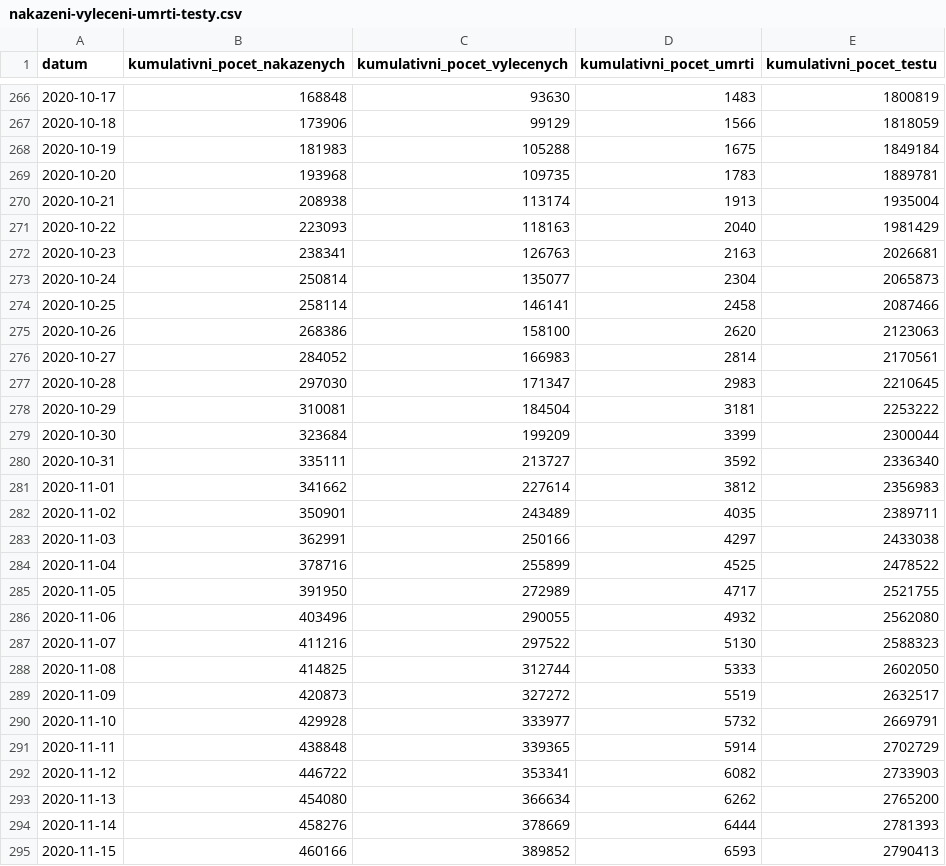
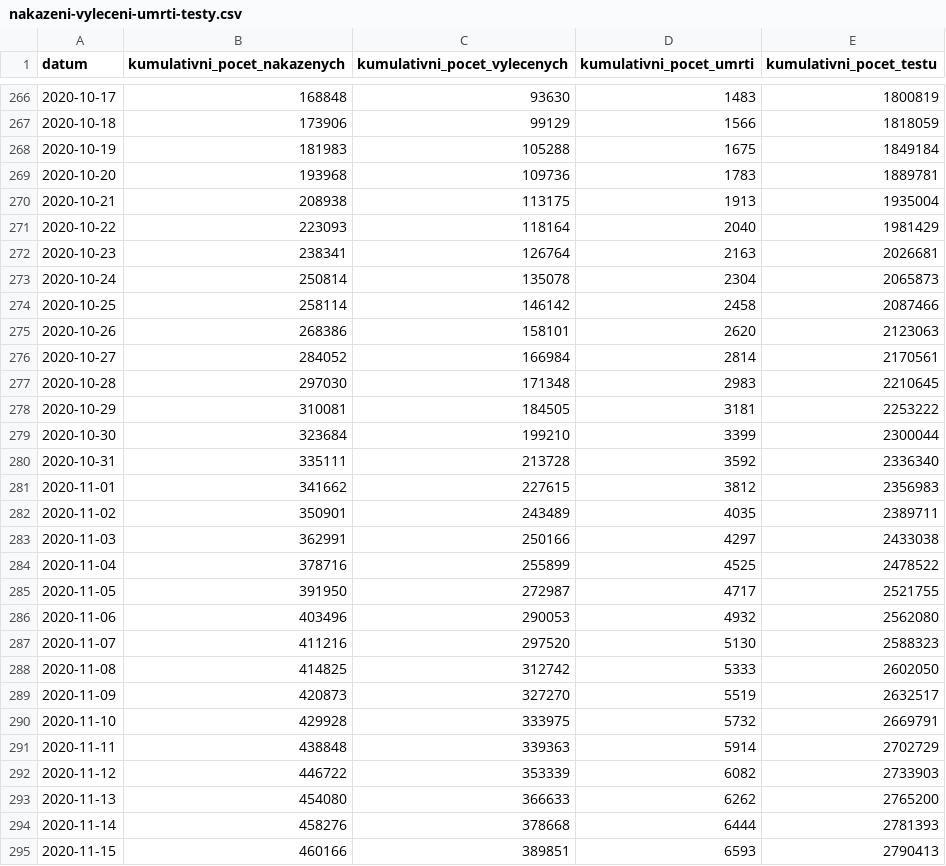
Before and after one commit to michalskop/mzcr-cz-covid-19-data, a CSV file: nakazeni-vyleceni-umrti-testy.csv, drawn as a sheet; only a part is shown, gaps mark what is left out; the diff covers the shown part only.

```diff
--- a/nakazeni-vyleceni-umrti-testy.csv
+++ b/nakazeni-vyleceni-umrti-testy.csv
@@ -268,15 +268,15 @@
 2020-10-19,181983,105288,1675,1849184
-2020-10-20,193968,109735,1783,1889781
-2020-10-21,208938,113174,1913,1935004
-2020-10-22,223093,118163,2040,1981429
-2020-10-23,238341,126763,2163,2026681
-2020-10-24,250814,135077,2304,2065873
-2020-10-25,258114,146141,2458,2087466
-2020-10-26,268386,158100,2620,2123063
-2020-10-27,284052,166983,2814,2170561
-2020-10-28,297030,171347,2983,2210645
-2020-10-29,310081,184504,3181,2253222
-2020-10-30,323684,199209,3399,2300044
-2020-10-31,335111,213727,3592,2336340
-2020-11-01,341662,227614,3812,2356983
+2020-10-20,193968,109736,1783,1889781
+2020-10-21,208938,113175,1913,1935004
+2020-10-22,223093,118164,2040,1981429
+2020-10-23,238341,126764,2163,2026681
+2020-10-24,250814,135078,2304,2065873
+2020-10-25,258114,146142,2458,2087466
+2020-10-26,268386,158101,2620,2123063
+2020-10-27,284052,166984,2814,2170561
+2020-10-28,297030,171348,2983,2210645
+2020-10-29,310081,184505,3181,2253222
+2020-10-30,323684,199210,3399,2300044
+2020-10-31,335111,213728,3592,2336340
+2020-11-01,341662,227615,3812,2356983
 2020-11-02,350901,243489,4035,2389711
@@ -284,12 +284,12 @@
 2020-11-04,378716,255899,4525,2478522
-2020-11-05,391950,272989,4717,2521755
-2020-11-06,403496,290055,4932,2562080
-2020-11-07,411216,297522,5130,2588323
-2020-11-08,414825,312744,5333,2602050
-2020-11-09,420873,327272,5519,2632517
-2020-11-10,429928,333977,5732,2669791
-2020-11-11,438848,339365,5914,2702729
-2020-11-12,446722,353341,6082,2733903
-2020-11-13,454080,366634,6262,2765200
-2020-11-14,458276,378669,6444,2781393
-2020-11-15,460166,389852,6593,2790413
+2020-11-05,391950,272987,4717,2521755
+2020-11-06,403496,290053,4932,2562080
+2020-11-07,411216,297520,5130,2588323
+2020-11-08,414825,312742,5333,2602050
+2020-11-09,420873,327270,5519,2632517
+2020-11-10,429928,333975,5732,2669791
+2020-11-11,438848,339363,5914,2702729
+2020-11-12,446722,353339,6082,2733903
+2020-11-13,454080,366633,6262,2765200
+2020-11-14,458276,378668,6444,2781393
+2020-11-15,460166,389851,6593,2790413
```
Also changed, not shown: 1 added row and 100 edited cells elsewhere in this file, kraj-okres-nakazeni-vyleceni-umrti.csv, nakaza.csv, 5 other files.
